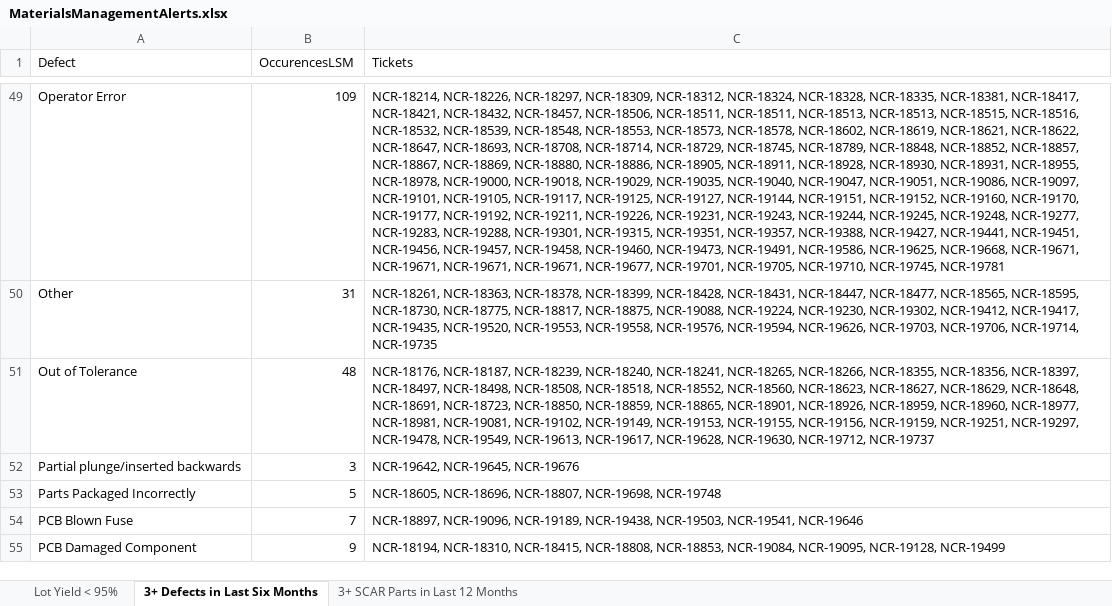
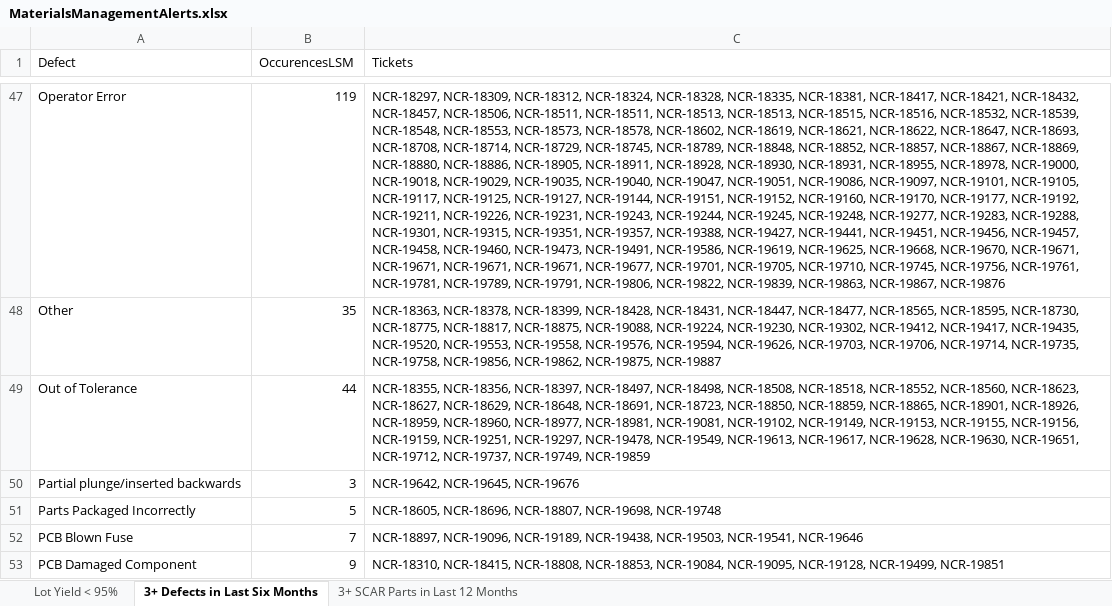
Before and after one commit to BioAimie/AnalyticsWebHub, an Excel workbook: Apps/MaterialsManagementAlerts.xlsx, sheet 3+ Defects in Last Six Months, drawn as a sheet; only a part is shown, gaps mark what is left out; values as stored, in another font and other column widths than the file's, no borders; addresses are those after the commit; the diff covers the shown part only; the diff names each change by its address in the sheet, - before the commit and + after, or states it on an @@ line.

Commit message:
v2.6.0
Almost the last commit of v2.6.0... just need to get in the fixes for
PRE, CI portfolios for Dana and do the freeze on Monday when Amber gets
back.

```diff
--- a/Apps/MaterialsManagementAlerts.xlsx (sheet 3+ Defects in Last Six Months)
+++ b/Apps/MaterialsManagementAlerts.xlsx (sheet 3+ Defects in Last Six Months)
-B47 (OccurencesLSM): 109
+B47 (OccurencesLSM): 119
-C47 (Tickets): NCR-18214, NCR-18226, NCR-18297, NCR-18309, NCR-18312, NCR-18324, NCR-18328, NCR-18335, NCR-18381, NCR-18417, NCR-18421, NCR-18432, NCR-18457, NCR-18506, NCR-18511, NCR-18511, NCR-18513, NCR-18513, NCR-18515, NCR-18516, NCR-18532, NCR-18539, NCR-18548, NCR-18553, NCR-18573, NCR-18578, NCR-18602, NCR-18619, NCR-18621, NCR-18622, NCR-18647, NCR-18693, NCR-18708, NCR-18714, NCR-18729, NCR-18745, NCR-18789, NCR-18848, NCR-18852, NCR-18857, NCR-18867, NCR-18869, NCR-18880, NCR-18886, NCR-18905, NCR-18911, NCR-18928, NCR-18930, NCR-18931, NCR-18955, NCR-18978, NCR-19000, NCR-19018, NCR-19029, NCR-19035, NCR-19040, NCR-19047, NCR-19051, NCR-19086, NCR-19097, NCR-19101, NCR-19105, NCR-19117, NCR-19125, NCR-19127, NCR-19144, NCR-19151, NCR-19152, NCR-19160, NCR-19170, NCR-19177, NCR-19192, NCR-19211, NCR-19226, NCR-19231, NCR-19243, NCR-19244, NCR-19245, NCR-19248, NCR-19277, NCR-19283, NCR-19288, NCR-19301, NCR-19315, NCR-19351, NCR-19357, NCR-19388, NCR-19427, NCR-19441, NCR-19451, NCR-19456, NCR-19457, NCR-19458, NCR-19460, NCR-19473, NCR-19491, NCR-19586, NCR-19625, NCR-19668, NCR-19671, NCR-19671, NCR-19671, NCR-19671, NCR-19677, NCR-19701, NCR-19705, NCR-19710, NCR-19745, NCR-19781
+C47 (Tickets): NCR-18297, NCR-18309, NCR-18312, NCR-18324, NCR-18328, NCR-18335, NCR-18381, NCR-18417, NCR-18421, NCR-18432, NCR-18457, NCR-18506, NCR-18511, NCR-18511, NCR-18513, NCR-18513, NCR-18515, NCR-18516, NCR-18532, NCR-18539, NCR-18548, NCR-18553, NCR-18573, NCR-18578, NCR-18602, NCR-18619, NCR-18621, NCR-18622, NCR-18647, NCR-18693, NCR-18708, NCR-18714, NCR-18729, NCR-18745, NCR-18789, NCR-18848, NCR-18852, NCR-18857, NCR-18867, NCR-18869, NCR-18880, NCR-18886, NCR-18905, NCR-18911, NCR-18928, NCR-18930, NCR-18931, NCR-18955, NCR-18978, NCR-19000, NCR-19018, NCR-19029, NCR-19035, NCR-19040, NCR-19047, NCR-19051, NCR-19086, NCR-19097, NCR-19101, NCR-19105, NCR-19117, NCR-19125, NCR-19127, NCR-19144, NCR-19151, NCR-19152, NCR-19160, NCR-19170, NCR-19177, NCR-19192, NCR-19211, NCR-19226, NCR-19231, NCR-19243, NCR-19244, NCR-19245, NCR-19248, NCR-19277, NCR-19283, NCR-19288, NCR-19301, NCR-19315, NCR-19351, NCR-19357, NCR-19388, NCR-19427, NCR-19441, NCR-19451, NCR-19456, NCR-19457, NCR-19458, NCR-19460, NCR-19473, NCR-19491, NCR-19586, NCR-19619, NCR-19625, NCR-19668, NCR-19670, NCR-19671, NCR-19671, NCR-19671, NCR-19671, NCR-19677, NCR-19701, NCR-19705, NCR-19710, NCR-19745, NCR-19756, NCR-19761, NCR-19781, NCR-19789, NCR-19791, NCR-19806, NCR-19822, NCR-19839, NCR-19863, NCR-19867, NCR-19876
-B48 (OccurencesLSM): 31
+B48 (OccurencesLSM): 35
-C48 (Tickets): NCR-18261, NCR-18363, NCR-18378, NCR-18399, NCR-18428, NCR-18431, NCR-18447, NCR-18477, NCR-18565, NCR-18595, NCR-18730, NCR-18775, NCR-18817, NCR-18875, NCR-19088, NCR-19224, NCR-19230, NCR-19302, NCR-19412, NCR-19417, NCR-19435, NCR-19520, NCR-19553, NCR-19558, NCR-19576, NCR-19594, NCR-19626, NCR-19703, NCR-19706, NCR-19714, NCR-19735
+C48 (Tickets): NCR-18363, NCR-18378, NCR-18399, NCR-18428, NCR-18431, NCR-18447, NCR-18477, NCR-18565, NCR-18595, NCR-18730, NCR-18775, NCR-18817, NCR-18875, NCR-19088, NCR-19224, NCR-19230, NCR-19302, NCR-19412, NCR-19417, NCR-19435, NCR-19520, NCR-19553, NCR-19558, NCR-19576, NCR-19594, NCR-19626, NCR-19703, NCR-19706, NCR-19714, NCR-19735, NCR-19758, NCR-19856, NCR-19862, NCR-19875, NCR-19887
-B49 (OccurencesLSM): 48
+B49 (OccurencesLSM): 44
-C49 (Tickets): NCR-18176, NCR-18187, NCR-18239, NCR-18240, NCR-18241, NCR-18265, NCR-18266, NCR-18355, NCR-18356, NCR-18397, NCR-18497, NCR-18498, NCR-18508, NCR-18518, NCR-18552, NCR-18560, NCR-18623, NCR-18627, NCR-18629, NCR-18648, NCR-18691, NCR-18723, NCR-18850, NCR-18859, NCR-18865, NCR-18901, NCR-18926, NCR-18959, NCR-18960, NCR-18977, NCR-18981, NCR-19081, NCR-19102, NCR-19149, NCR-19153, NCR-19155, NCR-19156, NCR-19159, NCR-19251, NCR-19297, NCR-19478, NCR-19549, NCR-19613, NCR-19617, NCR-19628, NCR-19630, NCR-19712, NCR-19737
+C49 (Tickets): NCR-18355, NCR-18356, NCR-18397, NCR-18497, NCR-18498, NCR-18508, NCR-18518, NCR-18552, NCR-18560, NCR-18623, NCR-18627, NCR-18629, NCR-18648, NCR-18691, NCR-18723, NCR-18850, NCR-18859, NCR-18865, NCR-18901, NCR-18926, NCR-18959, NCR-18960, NCR-18977, NCR-18981, NCR-19081, NCR-19102, NCR-19149, NCR-19153, NCR-19155, NCR-19156, NCR-19159, NCR-19251, NCR-19297, NCR-19478, NCR-19549, NCR-19613, NCR-19617, NCR-19628, NCR-19630, NCR-19651, NCR-19712, NCR-19737, NCR-19749, NCR-19859
-C53 (Tickets): NCR-18194, NCR-18310, NCR-18415, NCR-18808, NCR-18853, NCR-19084, NCR-19095, NCR-19128, NCR-19499
+C53 (Tickets): NCR-18310, NCR-18415, NCR-18808, NCR-18853, NCR-19084, NCR-19095, NCR-19128, NCR-19499, NCR-19851
```
Also changed, not shown: 3 added rows, 5 removed rows and 81 edited cells elsewhere in this sheet, sheet Lot Yield < 95%, 5 other files.
